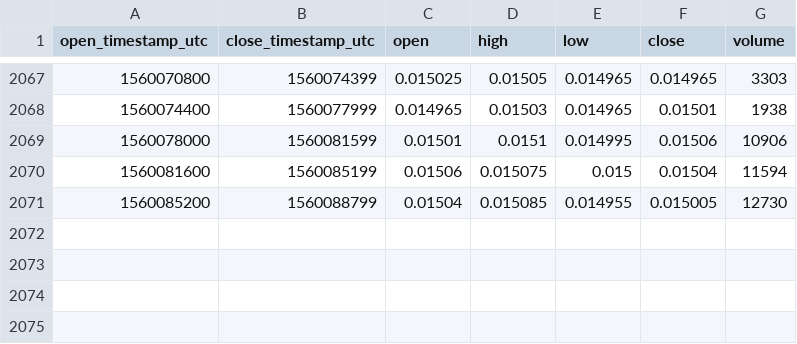
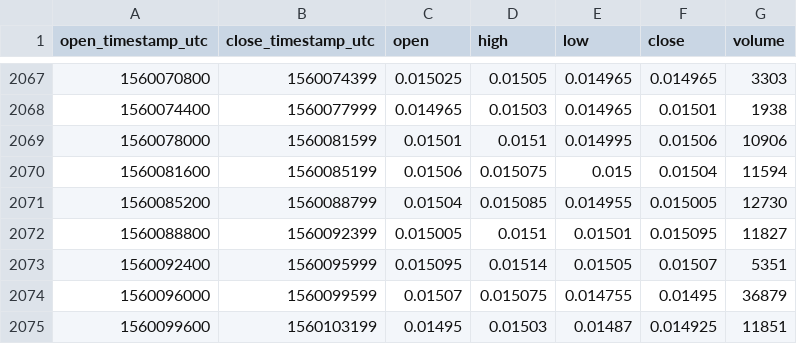
Before and after one commit to cryptobigbro/bitmex-LTCM19, a CSV file: bitmex-LTCM19-1h.csv, drawn as a sheet; only a part is shown, gaps mark what is left out; the diff names each change by its address in the sheet, - before the commit and + after, or states it on an @@ line.

Commit message:
Update OHLCV data.

```diff
--- a/bitmex-LTCM19-1h.csv
+++ b/bitmex-LTCM19-1h.csv
+row 2072: 1560088800 | 1560092399 | 0.015005 | 0.0151 | 0.01501 | 0.015095 | 11827
+row 2073: 1560092400 | 1560095999 | 0.015095 | 0.01514 | 0.01505 | 0.01507 | 5351
+row 2074: 1560096000 | 1560099599 | 0.01507 | 0.015075 | 0.014755 | 0.01495 | 36879
+row 2075: 1560099600 | 1560103199 | 0.01495 | 0.01503 | 0.01487 | 0.014925 | 11851
```
